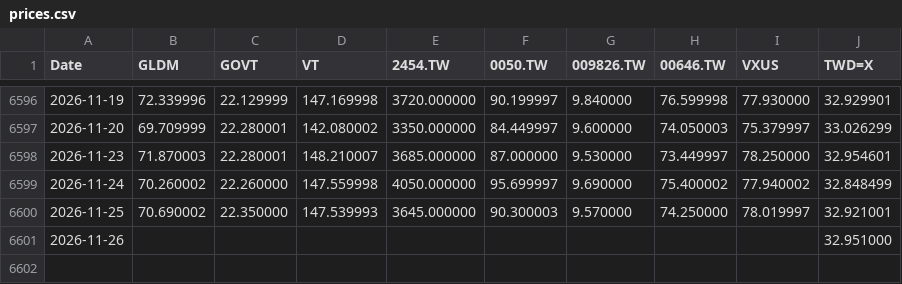
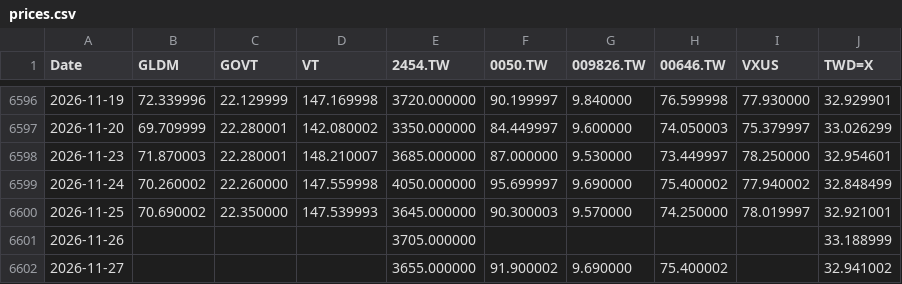
Before and after one commit to Nowar/sspp-try, a CSV file: data/prices.csv, drawn as a sheet; only a part is shown, gaps mark what is left out.

```diff
--- a/data/prices.csv
+++ b/data/prices.csv
@@ -6600,2 +6600,3 @@ Date,GLDM,GOVT,VT,2454.TW,0050.TW,009826.TW,00646.TW,VXUS,TWD=X
 2026-11-25,70.690002,22.350000,147.539993,3645.000000,90.300003,9.570000,74.250000,78.019997,32.921001
-2026-11-26,,,,,,,,,32.951000
+2026-11-26,,,,3705.000000,,,,,33.188999
+2026-11-27,,,,3655.000000,91.900002,9.690000,75.400002,,32.941002
```
Also changed, not shown: 1 other file.
